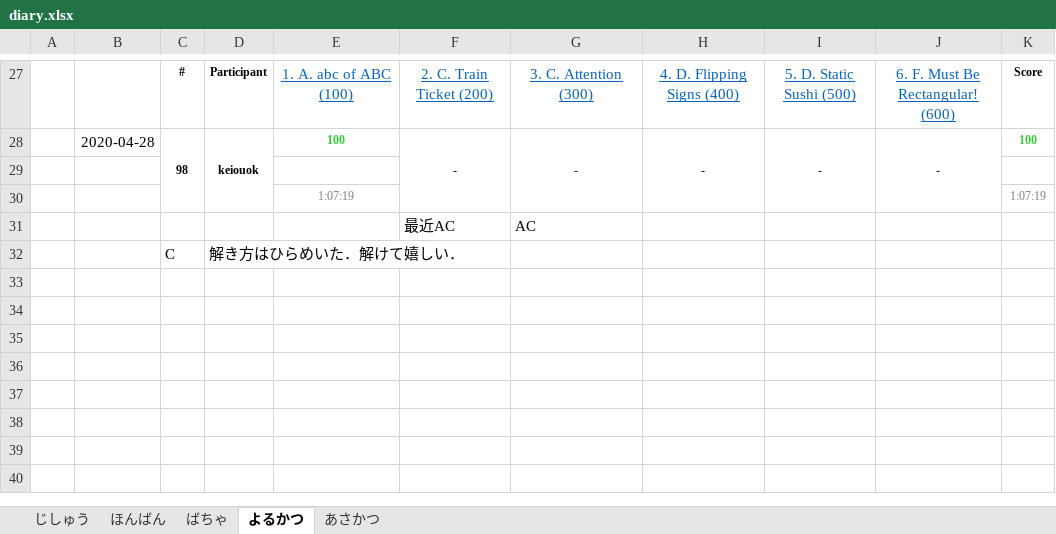
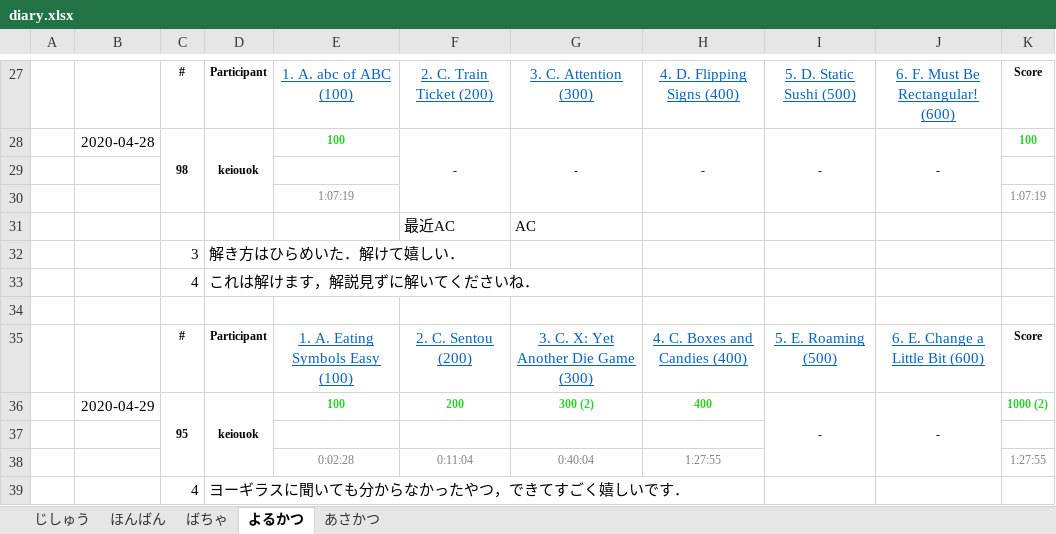
Before and after one commit to keiouok/atcoder, an Excel workbook: diary.xlsx, sheet よるかつ, drawn as a sheet; only a part is shown, gaps mark what is left out; values as stored, in another font and other column widths than the file's, no borders; addresses are those after the commit; the diff names each change by its address in the sheet, - before the commit and + after, or states it on an @@ line.

```diff
--- a/diary.xlsx (sheet よるかつ)
+++ b/diary.xlsx (sheet よるかつ)
+row 32:  |  | 3 | 解き方はひらめいた．解けて嬉しい．
+row 33:  |  | 4 | これは解けます，解説見ずに解いてくださいね．
-row 34:  |  | C | 解き方はひらめいた．解けて嬉しい．
+row 34: (empty)
+row 35:  |  | # | Participant | 1. A. Eating Symbols Easy (100) | 2. C. Sentou (200) | 3. C. X: Yet Another Die Game (300) | 4. C. Boxes and Candies (400) | 5. E. Roaming (500) | 6. E. Change a Little Bit (600) | Score
+row 36:  | 2020-04-29 | 95 | keiouok | 100 | 200 | 300 (2) | 400 | - | - | 1000 (2)
+row 37: (empty)
+row 38:  |  |  |  | 0:02:28 | 0:11:04 | 0:40:04 | 1:27:55 |  |  | 1:27:55
+row 39:  |  | 4 | ヨーギラスに聞いても分からなかったやつ，できてすごく嬉しいです．
```
Also changed, not shown: 15 other files.
